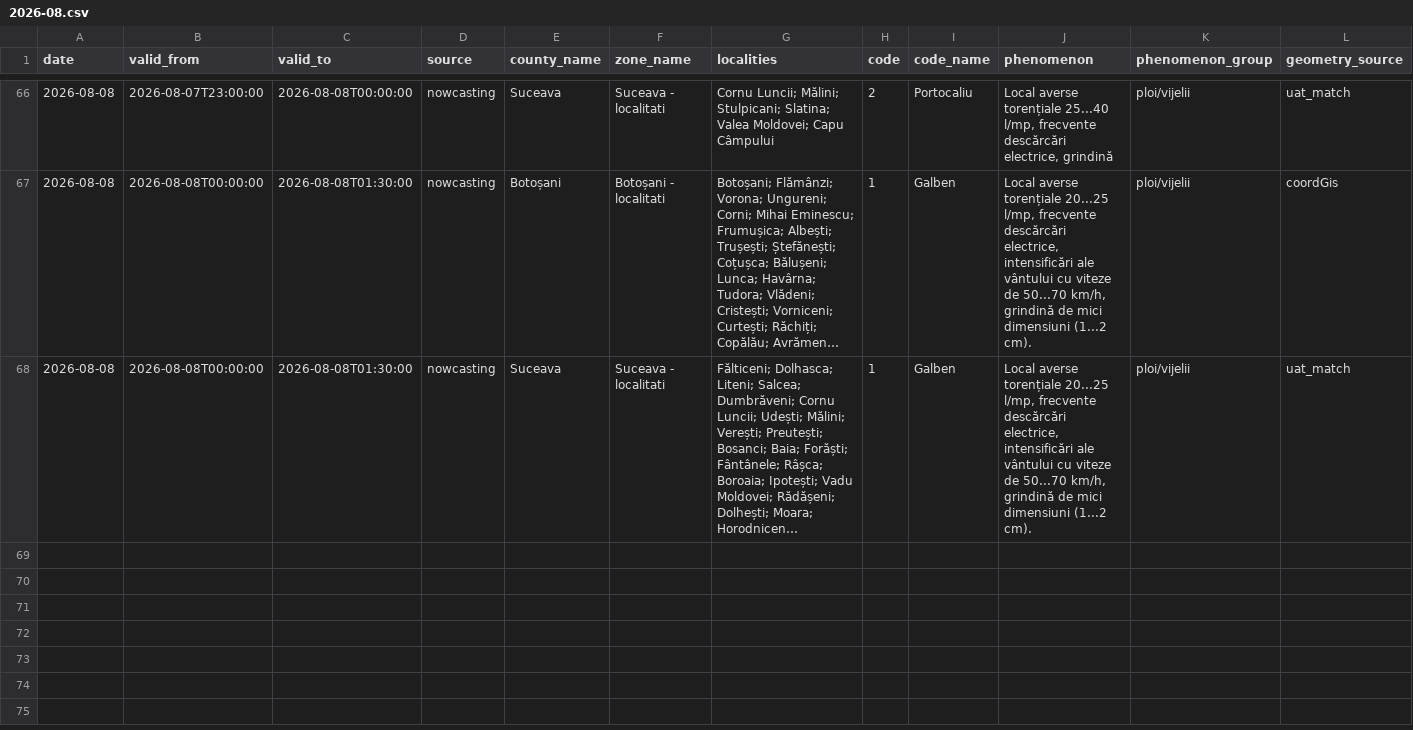
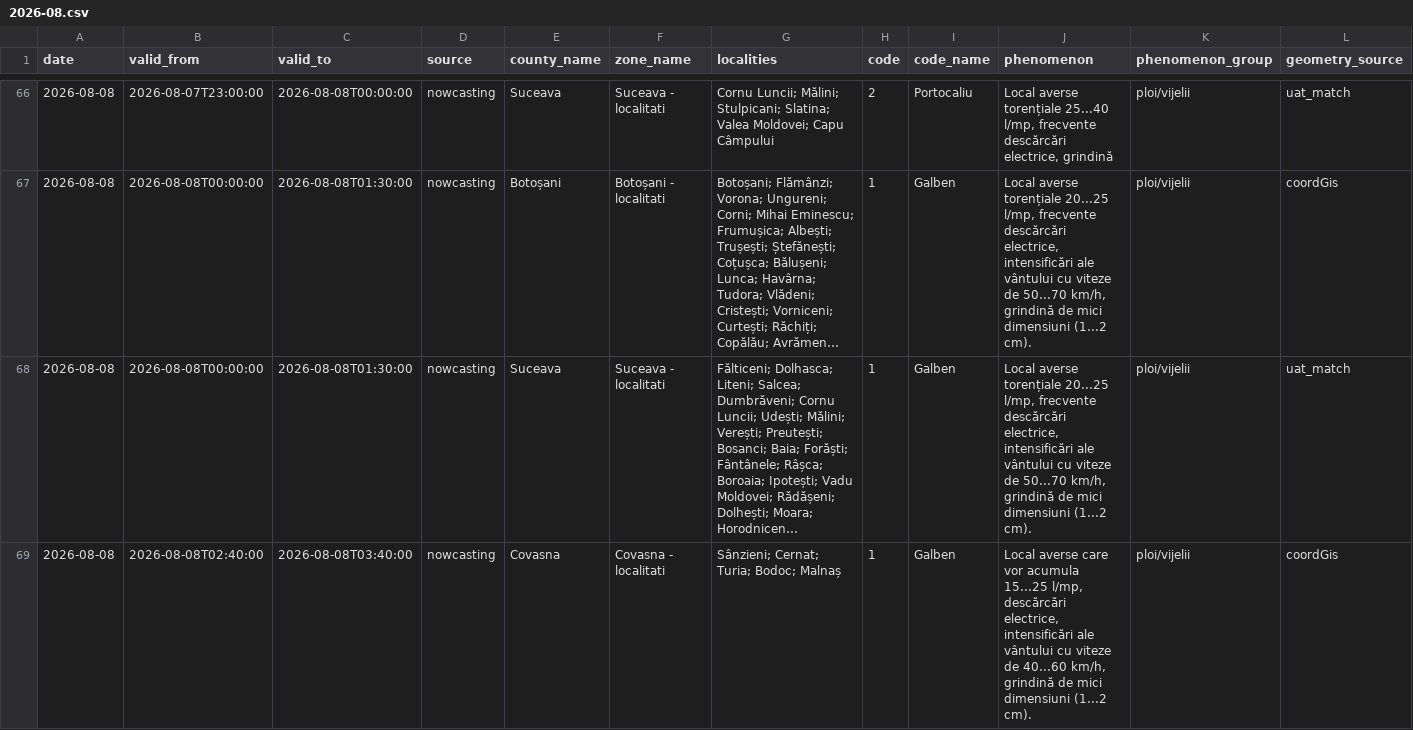
Before and after one commit to mariusbudileanu/date-meteo, a CSV file: public/istoric/nowcasting/2026-08.csv, drawn as a sheet; only a part is shown, gaps mark what is left out; long unchanged cells end in …; rows hold the shown columns only; the diff names each change by its address in the sheet, - before the commit and + after, or states it on an @@ line.

```diff
--- a/public/istoric/nowcasting/2026-08.csv
+++ b/public/istoric/nowcasting/2026-08.csv
+row 69: 2026-08-08 | 2026-08-08T02:40:00 | 2026-08-08T03:40:00 | nowcasting | Covasna | Covasna - localitati | Sânzieni; Cernat; Turia; Bodoc; Malnaș | 1 | Galben | Local averse care vor acumula 15...25 l/mp, descărcări electrice, intensificări ale vântului cu viteze de 40...60 km/h, grindină de mici dimensiuni (1...2 cm). | ploi/vijelii | coordGis
```
Also changed, not shown: public/istoric/2026/2026-08.csv, 14 other files.
